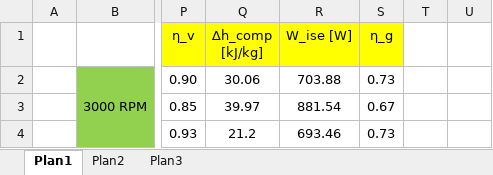
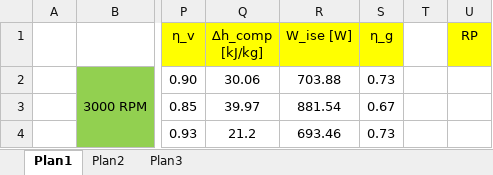
Before and after one commit to aamdias/ITA_TG, an Excel workbook: Testes_Rotativo.xlsx, sheet Plan1, drawn as a sheet; only a part is shown, gaps mark what is left out; values as stored, in another font and other column widths than the file's, no borders; the diff names each change by its address in the sheet, - before the commit and + after, or states it on an @@ line.

```diff
--- a/Testes_Rotativo.xlsx (sheet Plan1)
+++ b/Testes_Rotativo.xlsx (sheet Plan1)
-U1: (empty)
+U1: RP
-U1 fill: none
+U1 fill: #FFFF00
```
Also changed, not shown: 1 other file.
